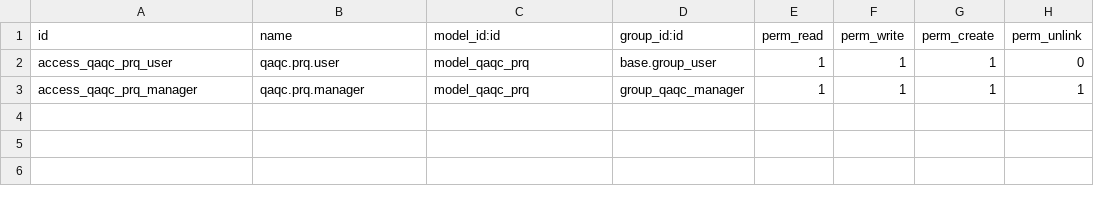
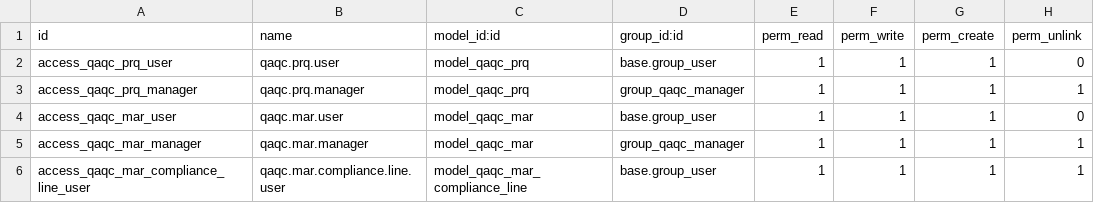
Before and after one commit to mohammedalesayi2024/odoo-custom-addons, a CSV file: qaqc_documents/security/ir.model.access.csv, drawn as a sheet.

```diff
--- a/qaqc_documents/security/ir.model.access.csv
+++ b/qaqc_documents/security/ir.model.access.csv
@@ -3 +3,4 @@ access_qaqc_prq_user,qaqc.prq.user,model_qaqc_prq,base.group_user,1,1,1,0
 access_qaqc_prq_manager,qaqc.prq.manager,model_qaqc_prq,group_qaqc_manager,1,1,1,1
+access_qaqc_mar_user,qaqc.mar.user,model_qaqc_mar,base.group_user,1,1,1,0
+access_qaqc_mar_manager,qaqc.mar.manager,model_qaqc_mar,group_qaqc_manager,1,1,1,1
+access_qaqc_mar_compliance_line_user,qaqc.mar.compliance.line.user,model_qaqc_mar_compliance_line,base.group_user,1,1,1,1
```
Also changed, not shown: 6 other files.
